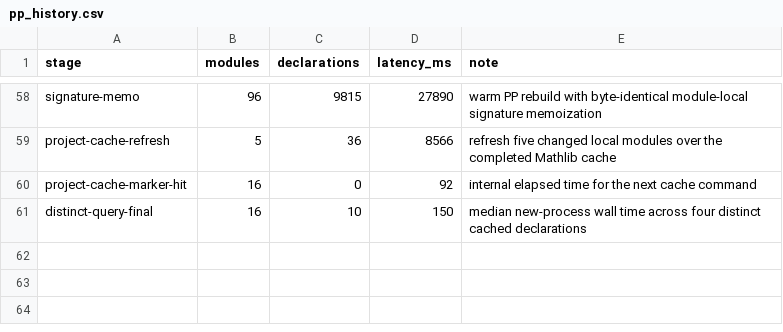
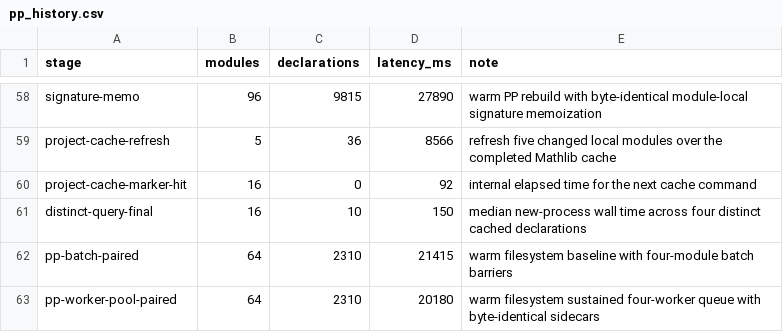
Before and after one commit to pelicanhere/LeanReach, a CSV file: Benchmarks/pp_history.csv, drawn as a sheet; only a part is shown, gaps mark what is left out; the diff names each change by its address in the sheet, - before the commit and + after, or states it on an @@ line.

Commit message:
perf: keep PP workers continuously occupied

```diff
--- a/Benchmarks/pp_history.csv
+++ b/Benchmarks/pp_history.csv
+row 62: pp-batch-paired | 64 | 2310 | 21415 | warm filesystem baseline with four-module batch barriers
+row 63: pp-worker-pool-paired | 64 | 2310 | 20180 | warm filesystem sustained four-worker queue with byte-identical sidecars
```
Also changed, not shown: 3 other files.
